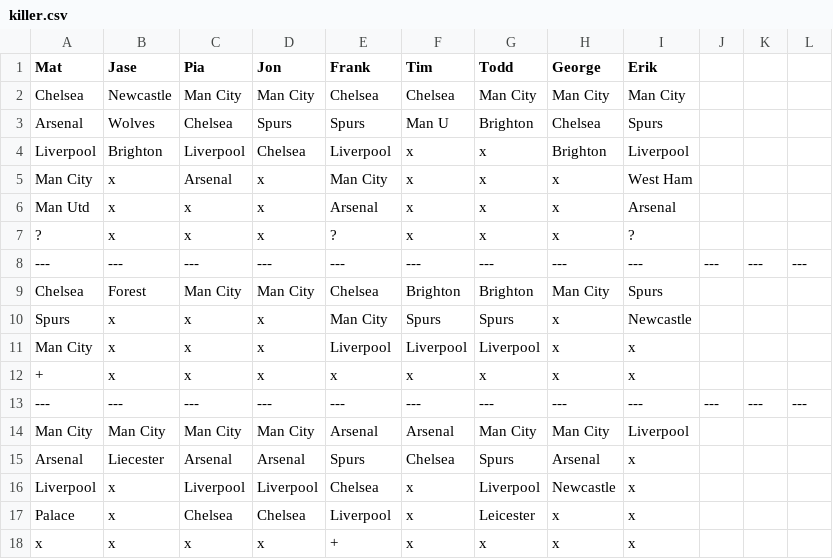
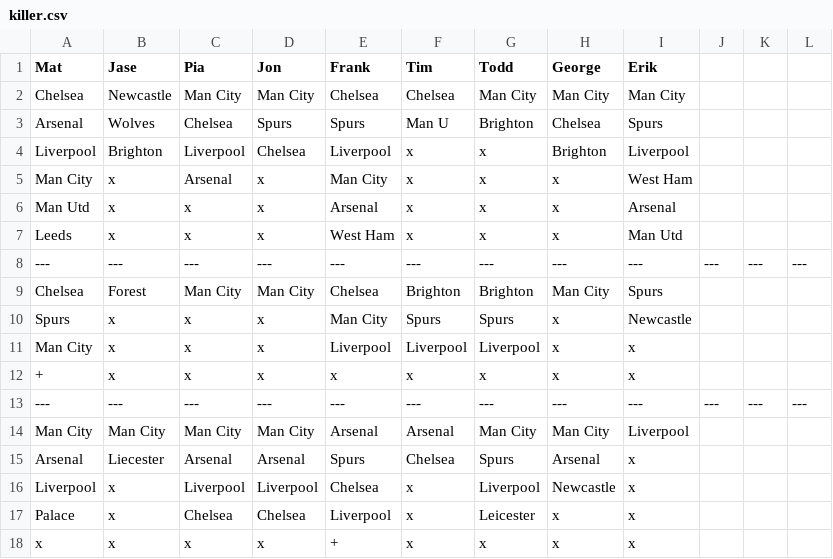
Before and after one commit to matbroughty/fffc, a CSV file: data/killer.csv, drawn as a sheet.

```diff
--- a/data/killer.csv
+++ b/data/killer.csv
@@ -6,3 +6,3 @@ Man City,x,Arsenal,x,Man City,x,x,x,West Ham
 Man Utd,x,x,x,Arsenal,x,x,x,Arsenal
-?,x,x,x,?,x,x,x,?
+Leeds,x,x,x,West Ham,x,x,x,Man Utd
 ---,---,---,---,---,---,---,---,---,---,---,---
```
Also changed, not shown: 1 other file.
